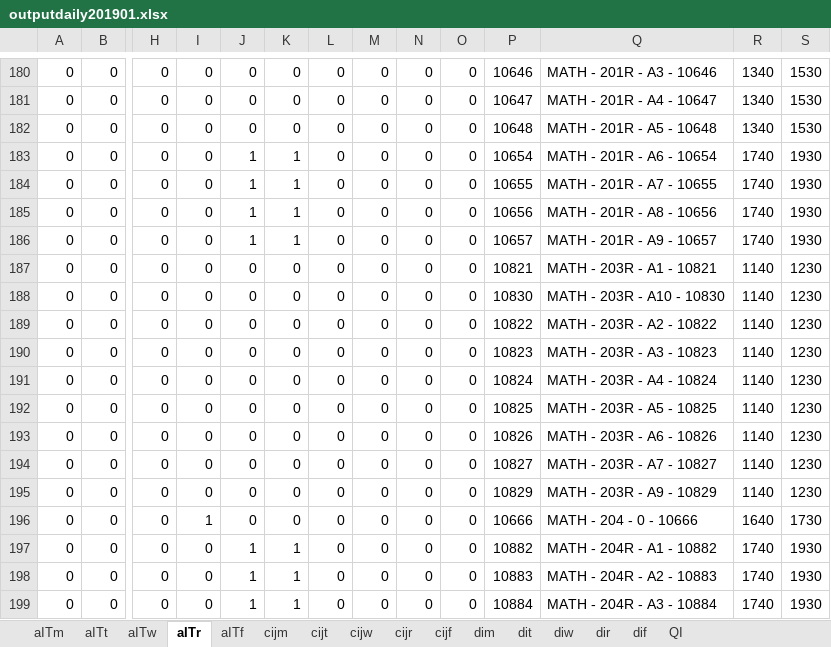
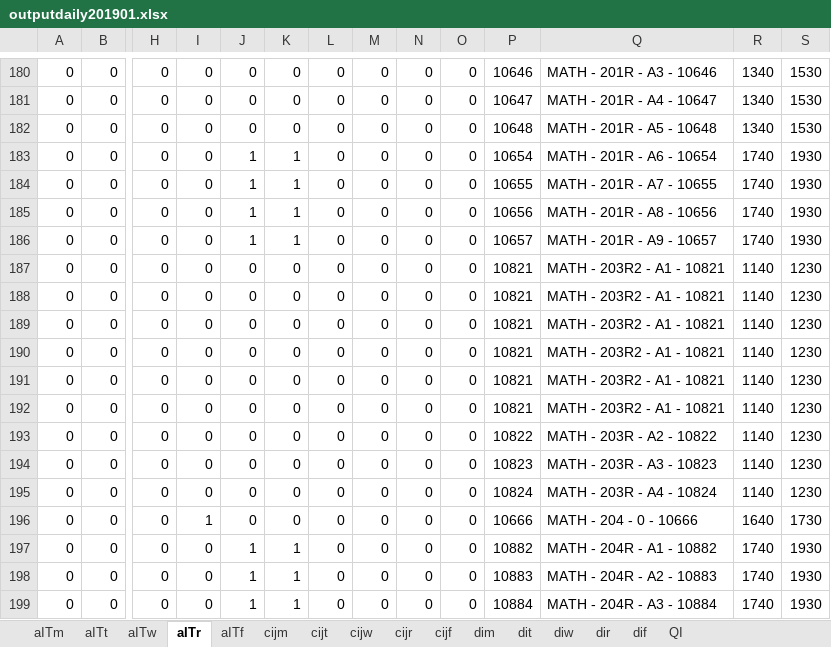
Before and after one commit to meldaaktepe/inputBot, an Excel workbook: Output/outputdaily201901.xlsx, sheet aITr, drawn as a sheet; only a part is shown, gaps mark what is left out; values as stored, in another font and other column widths than the file's, no borders; removed rows and columns are numbered as before the commit, all else as after; rows hold the shown columns only; the diff names each change by its address in the sheet, - before the commit and + after, or states it on an @@ line.

```diff
--- a/Output/outputdaily201901.xlsx (sheet aITr)
+++ b/Output/outputdaily201901.xlsx (sheet aITr)
-Q187: MATH - 203R - A1 - 10821
+Q187: MATH - 203R2 - A1 - 10821
-P188: 10830
+P188: 10821
-Q188: MATH - 203R - A10 - 10830
+Q188: MATH - 203R2 - A1 - 10821
+row 189: 0 | 0 | 0 | 0 | 0 | 0 | 0 | 0 | 0 | 0 | 10821 | MATH - 203R2 - A1 - 10821 | 1140 | 1230
+row 190: 0 | 0 | 0 | 0 | 0 | 0 | 0 | 0 | 0 | 0 | 10821 | MATH - 203R2 - A1 - 10821 | 1140 | 1230
+row 191: 0 | 0 | 0 | 0 | 0 | 0 | 0 | 0 | 0 | 0 | 10821 | MATH - 203R2 - A1 - 10821 | 1140 | 1230
+row 192: 0 | 0 | 0 | 0 | 0 | 0 | 0 | 0 | 0 | 0 | 10821 | MATH - 203R2 - A1 - 10821 | 1140 | 1230
-row 192: 0 | 0 | 0 | 0 | 0 | 0 | 0 | 0 | 0 | 0 | 10825 | MATH - 203R - A5 - 10825 | 1140 | 1230
-row 193: 0 | 0 | 0 | 0 | 0 | 0 | 0 | 0 | 0 | 0 | 10826 | MATH - 203R - A6 - 10826 | 1140 | 1230
-row 194: 0 | 0 | 0 | 0 | 0 | 0 | 0 | 0 | 0 | 0 | 10827 | MATH - 203R - A7 - 10827 | 1140 | 1230
-row 195: 0 | 0 | 0 | 0 | 0 | 0 | 0 | 0 | 0 | 0 | 10829 | MATH - 203R - A9 - 10829 | 1140 | 1230
```
Also changed, not shown: sheet cijm, sheet cijw, sheet cijr, sheet cijt, sheet cijf, sheet aITt, 8 more sheets, Data/dersler_20191108.xlsx, Data/derslik_20190410.xlsx, 9 other files.
